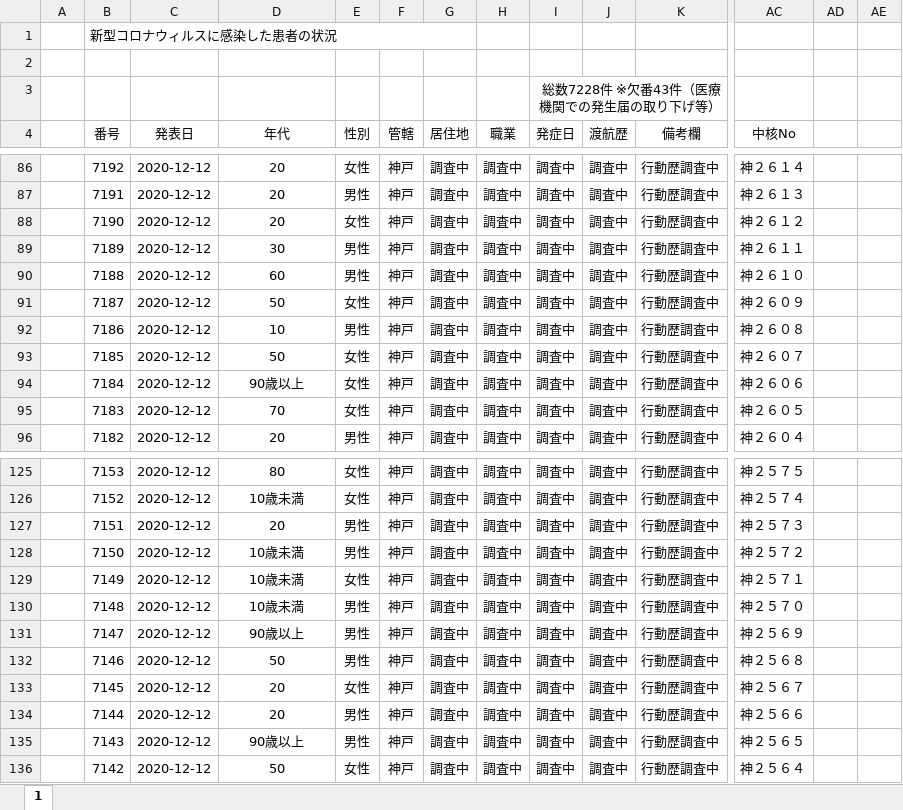
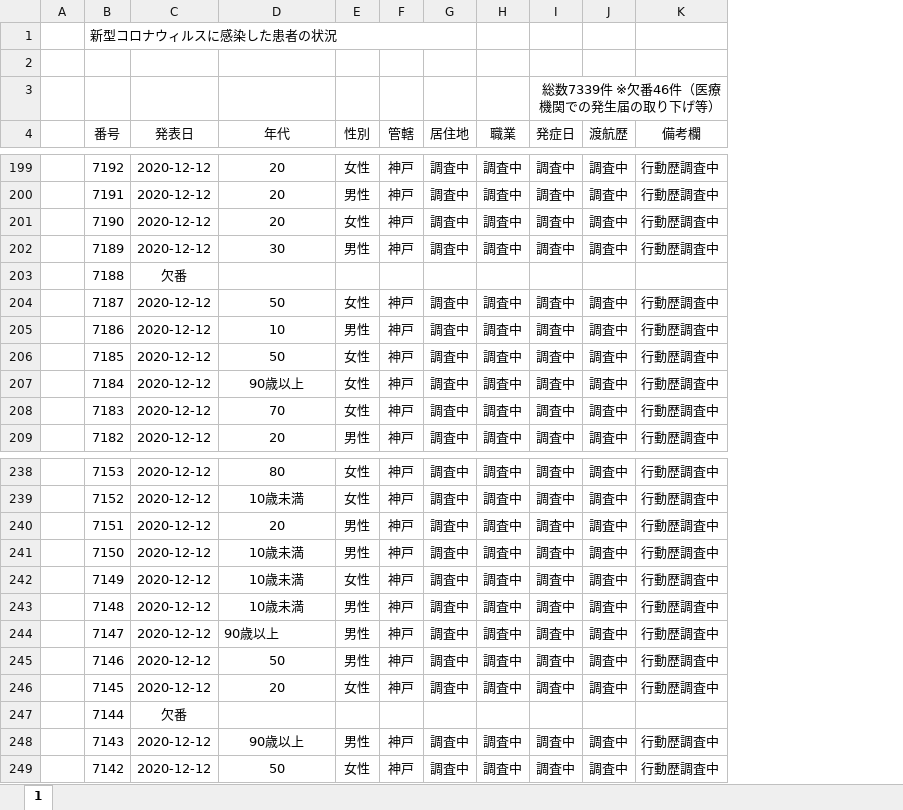
Before and after one commit to imabari/hyougo-covid19, an Excel workbook: corona-kanjajokyou.xlsx, sheet 1, drawn as a sheet; only a part is shown, gaps mark what is left out; values as stored, in another font and other column widths than the file's, no borders; charts and pictures and conditional formats not drawn; removed rows and columns are numbered as before the commit, all else as after; the diff covers the shown part only; the diff names each change by its address in the sheet, - before the commit and + after, or states it on an @@ line.

```diff
--- a/corona-kanjajokyou.xlsx (sheet 1)
+++ b/corona-kanjajokyou.xlsx (sheet 1)
-column AC (中核No), rows 86-96: 神２６１４ | 神２６１３ | 神２６１２ | 神２６１１ | 神２６１０ | 神２６０９ | 神２６０８ | 神２６０７ | 神２６０６ | 神２６０５ | 神２６０４; rows 125-136: 神２５７５ | 神２５７４ | 神２５７３ | 神２５７２ | 神２５７１ | 神２５７０ | 神２５６９ | 神２５６８ | 神２５６７ | 神２５６６ | 神２５６５ | 神２５６４
-column AD, empty
-column AE, empty
-I3 (発症日): 総数7228件 ※欠番43件（医療機関での発生届の取り下げ等）
+I3 (発症日): 総数7339件 ※欠番46件（医療機関での発生届の取り下げ等）
-C203 (発表日): 2020-12-12
+C203 (発表日): 欠番
-D203 (年代): 60
+D203 (年代): (empty)
-E203 (性別): 男性
+E203 (性別): (empty)
-F203 (管轄): 神戸
+F203 (管轄): (empty)
-G203 (居住地): 調査中
+G203 (居住地): (empty)
-H203 (職業): 調査中
+H203 (職業): (empty)
-I203 (発症日): 調査中
+I203 (発症日): (empty)
-J203 (渡航歴): 調査中
+J203 (渡航歴): (empty)
-K203 (備考欄): 行動歴調査中
+K203 (備考欄): (empty)
-D244 alignment: center
+D244 alignment: left
-C247 (発表日): 2020-12-12
+C247 (発表日): 欠番
-D247 (年代): 20
+D247 (年代): (empty)
-E247 (性別): 男性
+E247 (性別): (empty)
-F247 (管轄): 神戸
+F247 (管轄): (empty)
-G247 (居住地): 調査中
+G247 (居住地): (empty)
-H247 (職業): 調査中
+H247 (職業): (empty)
-I247 (発症日): 調査中
+I247 (発症日): (empty)
-J247 (渡航歴): 調査中
+J247 (渡航歴): (empty)
-K247 (備考欄): 行動歴調査中
+K247 (備考欄): (empty)
```
Also changed, not shown: 113 added rows and 14 edited cells elsewhere in this sheet, charts or pictures, daily_kanja.xlsx, 3 other files.
